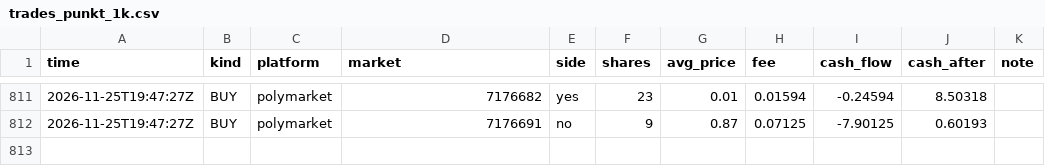
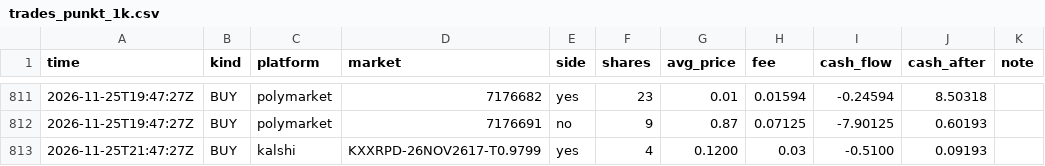
Before and after one commit to rouvenwieland/wahrscheinlichkeits-scanner-public, a CSV file: data/trades_punkt_1k.csv, drawn as a sheet; only a part is shown, gaps mark what is left out.

```diff
--- a/data/trades_punkt_1k.csv
+++ b/data/trades_punkt_1k.csv
@@ -812 +812,2 @@ time,kind,platform,market,side,shares,avg_price,fee,cash_flow,cash_after,note
 2026-11-25T19:47:27Z,BUY,polymarket,7176691,no,9,0.87,0.07125,-7.90125,0.60193,
+2026-11-25T21:47:27Z,BUY,kalshi,KXXRPD-26NOV2617-T0.9799,yes,4,0.1200,0.03,-0.5100,0.09193,
```
Also changed, not shown: data/berichte/verlauf.csv, data/trades_punkt.csv, 10 other files.
